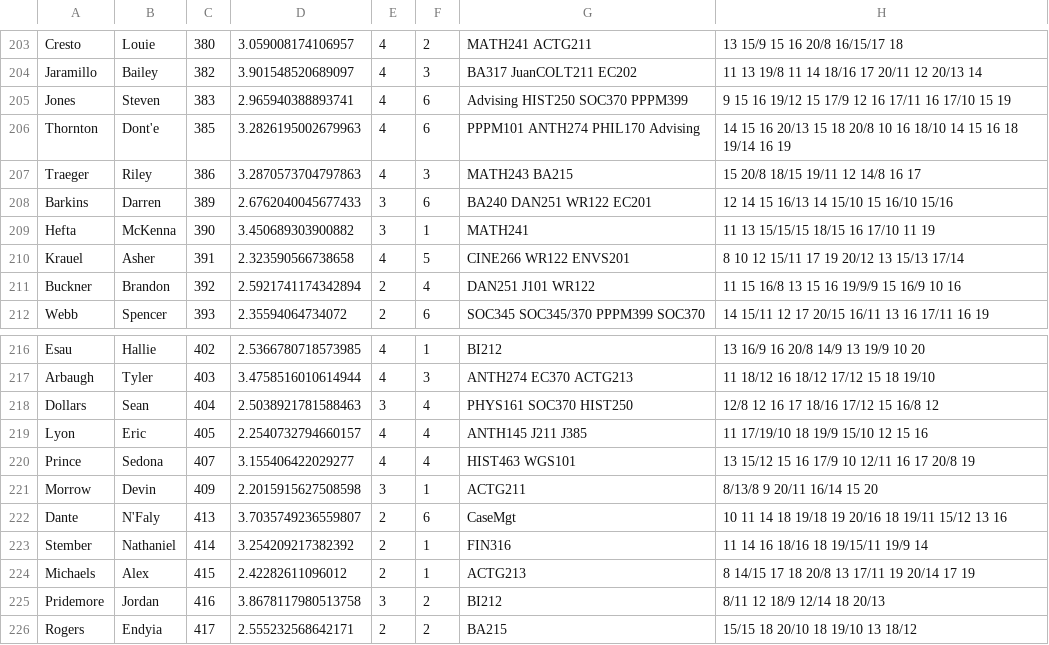
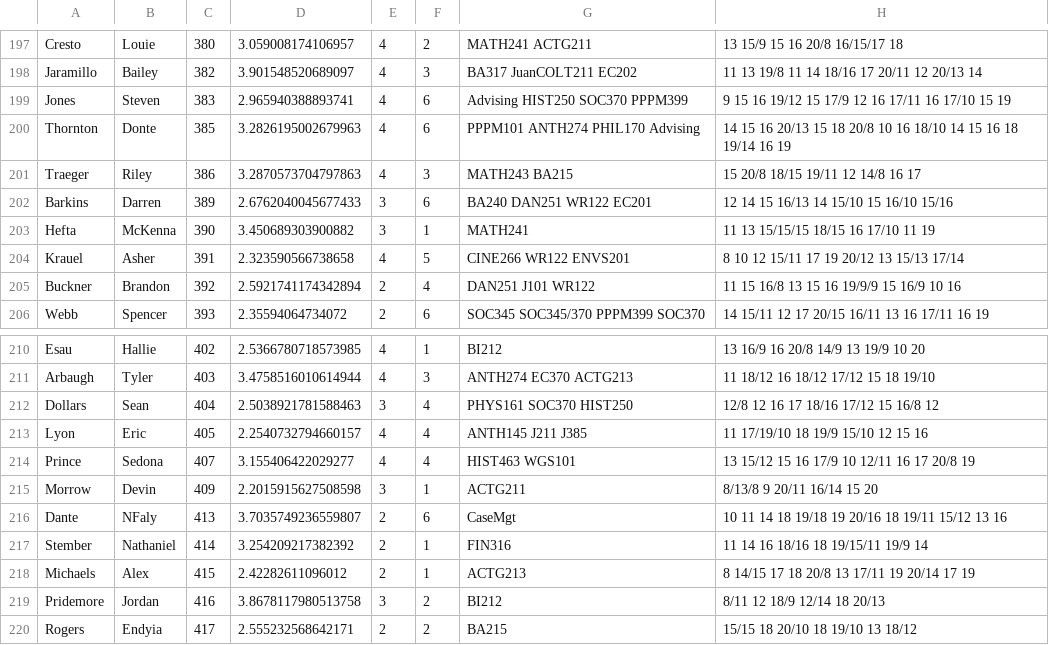
Before and after one commit to kmschom/422-Schedule_Builder, a CSV file: bigAth.csv, drawn as a sheet; only a part is shown, gaps mark what is left out; addresses are those after the commit; the diff covers the shown part only; the diff names each change by its address in the sheet, - before the commit and + after, or states it on an @@ line.

```diff
--- a/bigAth.csv
+++ b/bigAth.csv
-B200: Dont'e
+B200: Donte
-B216: N'Faly
+B216: NFaly
```
Also changed, not shown: 2 added rows, 8 removed rows and 7 edited cells elsewhere in this file, bigTut.csv, schedule.csv, 4 other files.
